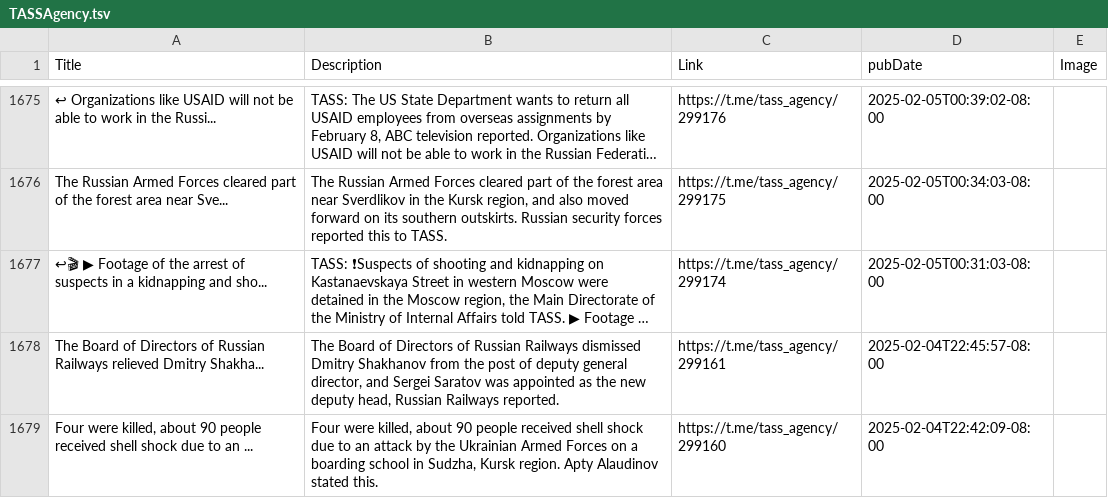
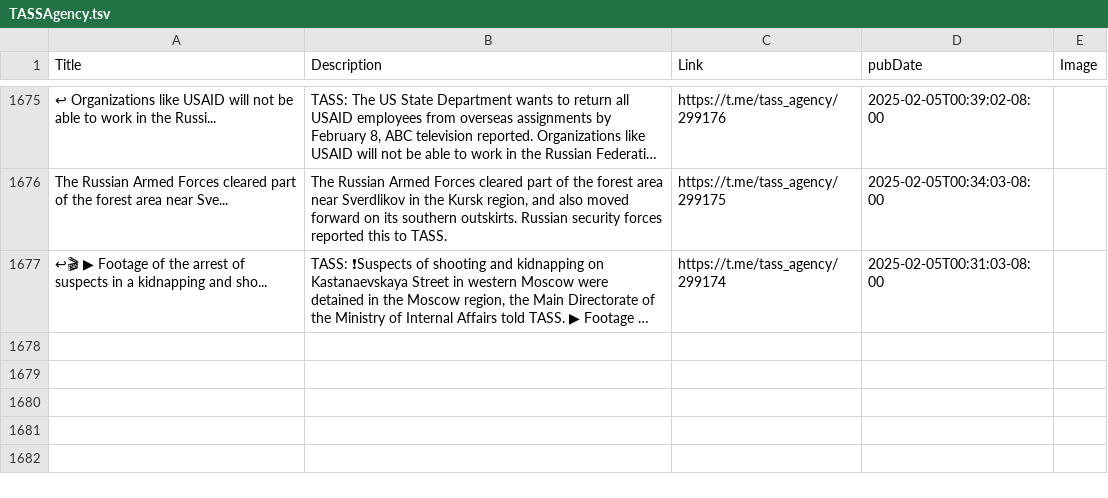
Before and after one commit to NewsCorpGSOC/newscorpgsoc.github.io, a TSV file: GoogleSheets/TASSAgency.tsv, drawn as a sheet; only a part is shown, gaps mark what is left out; long unchanged cells end in …; the diff names each change by its address in the sheet, - before the commit and + after, or states it on an @@ line.

Commit message:
Routine update of TASSAgency TSV file

```diff
--- a/GoogleSheets/TASSAgency.tsv
+++ b/GoogleSheets/TASSAgency.tsv
-row 1678: The Board of Directors of Russian Railways relieved Dmitry Shakha... | The Board of Directors of Russian Railways dismissed Dmitry Shakhanov from the post of deputy general director, and Sergei Saratov was appointed as the new deputy head, Russian Railways reported. | https://t.me/tass_agency/299161 | 2025-02-04T22:45:57-08:00
-row 1679: Four were killed, about 90 people received shell shock due to an ... | Four were killed, about 90 people received shell shock due to an attack by the Ukrainian Armed Forces on a boarding school in Sudzha, Kursk region. Apty Alaudinov stated this. | https://t.me/tass_agency/299160 | 2025-02-04T22:42:09-08:00
```
